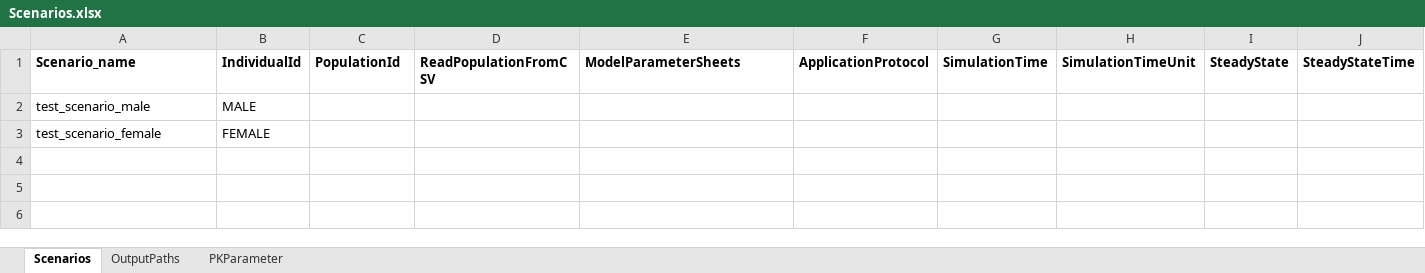
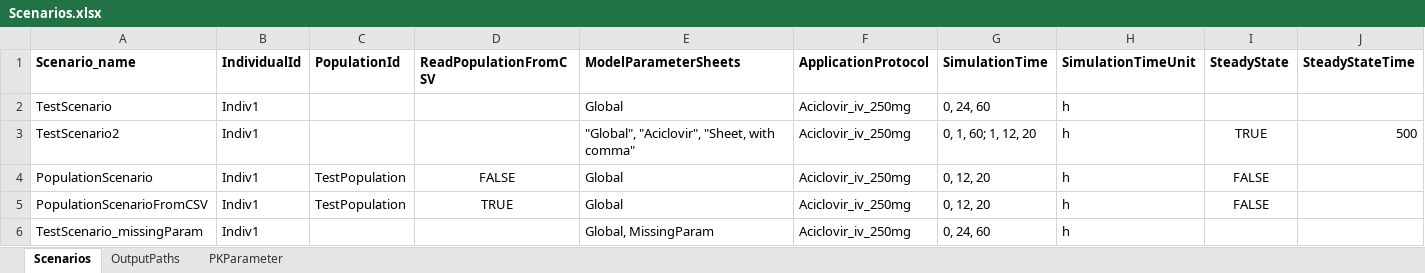
Before and after one commit to Open-Systems-Pharmacology/OSPSuite.ReportingFramework, an Excel workbook: inst/templates/Scenarios.xlsx, sheet Scenarios, drawn as a sheet; only a part is shown; values as stored, in another font and other column widths than the file's, no borders; removed rows and columns are numbered as before the commit, all else as after; rows hold the shown columns only; the diff names each change by its address in the sheet, - before the commit and + after, or states it on an @@ line.

```diff
--- a/inst/templates/Scenarios.xlsx (sheet Scenarios)
+++ b/inst/templates/Scenarios.xlsx (sheet Scenarios)
-row 2: test_scenario_male | MALE
-row 3: test_scenario_female | FEMALE
+row 2: TestScenario | Indiv1 |  |  | Global | Aciclovir_iv_250mg | 0, 24, 60 | h
+row 3: TestScenario2 | Indiv1 |  |  | "Global", "Aciclovir", "Sheet, with comma" | Aciclovir_iv_250mg | 0, 1, 60; 1, 12, 20 | h | TRUE | 500
+row 4: PopulationScenario | Indiv1 | TestPopulation | FALSE | Global | Aciclovir_iv_250mg | 0, 12, 20 | h | FALSE
+row 5: PopulationScenarioFromCSV | Indiv1 | TestPopulation | TRUE | Global | Aciclovir_iv_250mg | 0, 12, 20 | h | FALSE
+row 6: TestScenario_missingParam | Indiv1 |  |  | Global, MissingParam | Aciclovir_iv_250mg | 0, 24, 60 | h
```
Also changed, not shown: sheet PKParameter, inst/templates/Individuals.xlsx, inst/templates/ModelParameters.xlsx, 4 other files.
